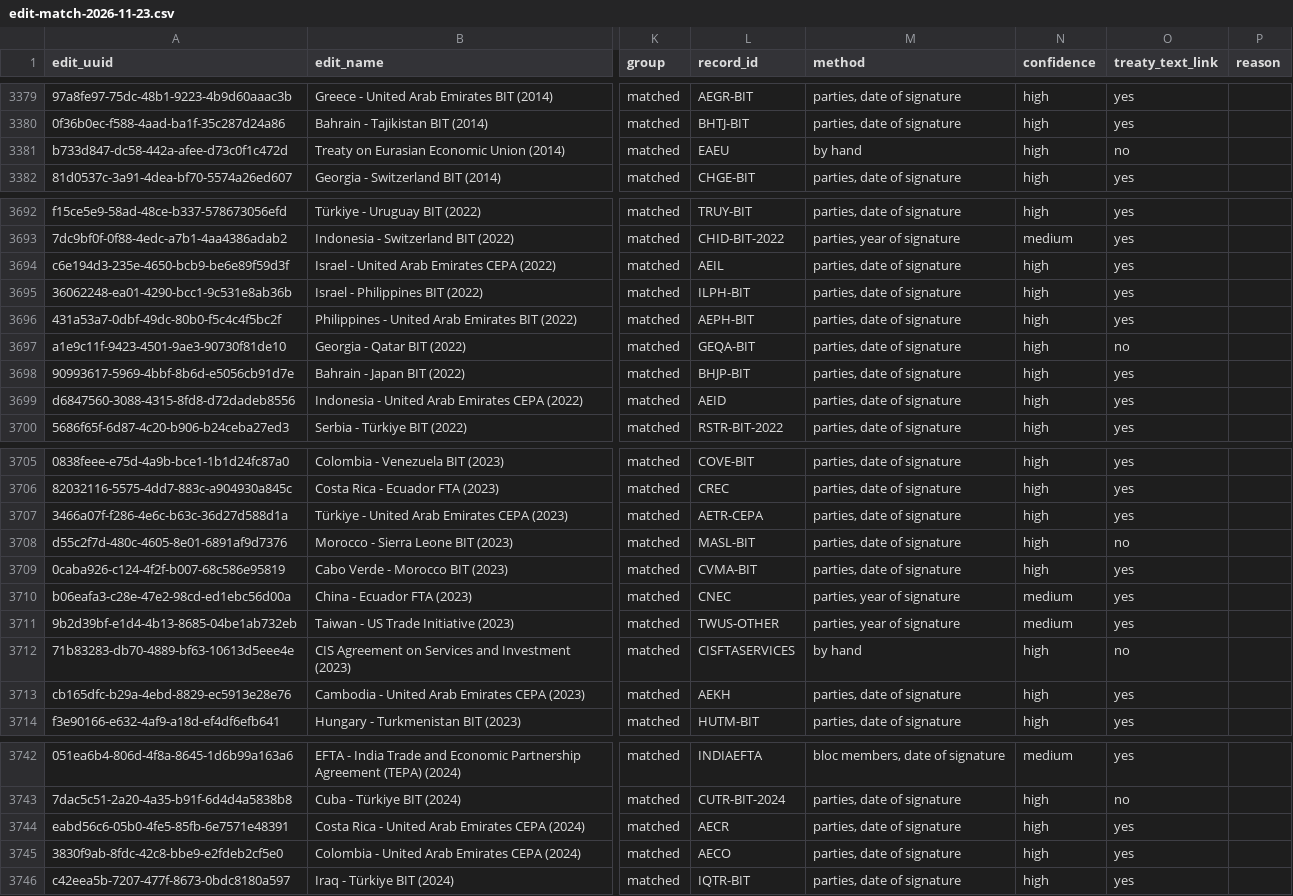
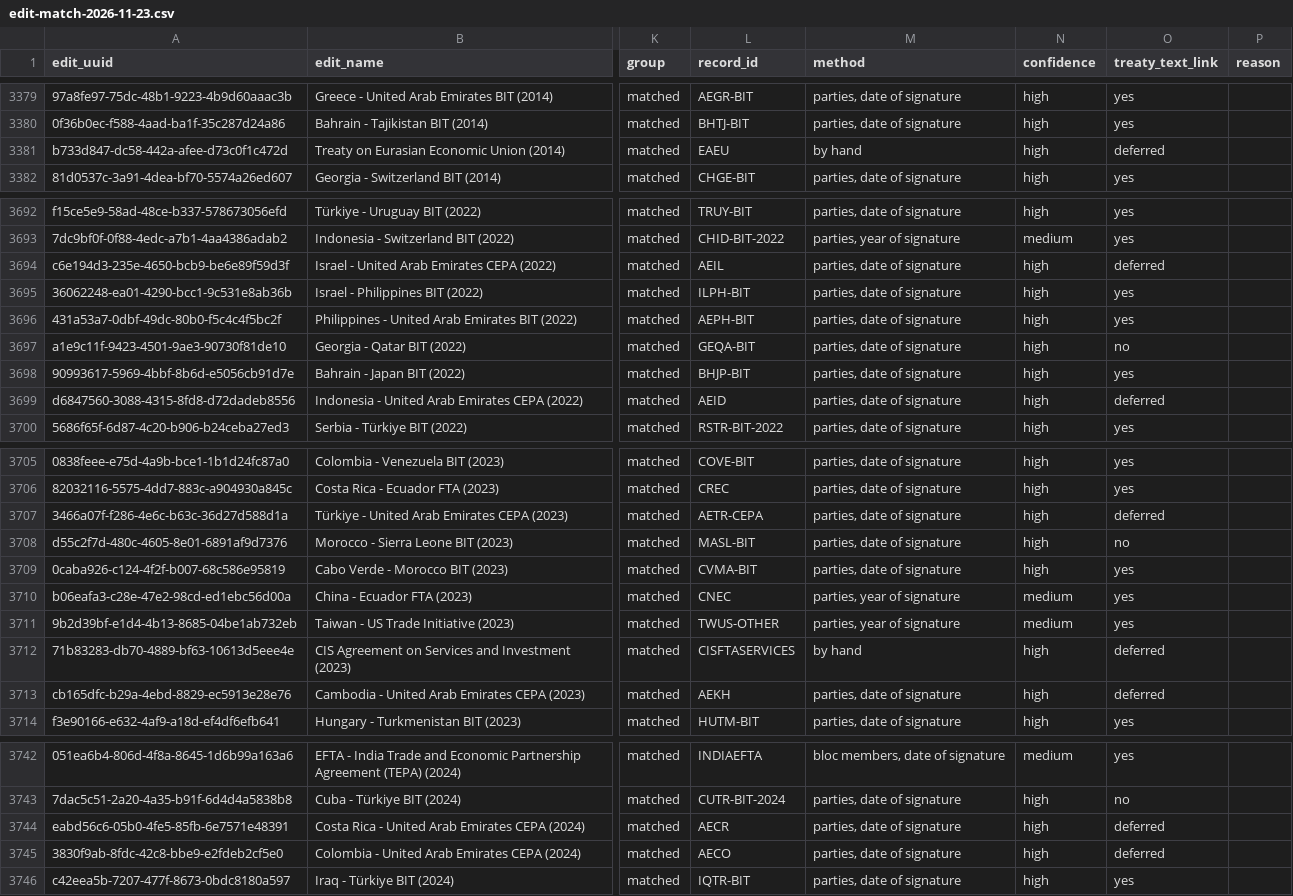
Before and after one commit to datenoio/internacia-db, a CSV file: docs/history/edit-match-2026-11-23.csv, drawn as a sheet; only a part is shown, gaps mark what is left out; the diff covers the shown part only; the diff names each change by its address in the sheet, - before the commit and + after, or states it on an @@ line.

```diff
--- a/docs/history/edit-match-2026-11-23.csv
+++ b/docs/history/edit-match-2026-11-23.csv
-O3381 (treaty_text_link): no
+O3381 (treaty_text_link): deferred
-O3694 (treaty_text_link): yes
+O3694 (treaty_text_link): deferred
-O3699 (treaty_text_link): yes
+O3699 (treaty_text_link): deferred
-O3707 (treaty_text_link): yes
+O3707 (treaty_text_link): deferred
-O3712 (treaty_text_link): no
+O3712 (treaty_text_link): deferred
-O3713 (treaty_text_link): yes
+O3713 (treaty_text_link): deferred
-O3744:O3745 (treaty_text_link): yes
+O3744:O3745 (treaty_text_link): deferred
```
Also changed, not shown: 13 edited cells elsewhere in this file, docs/history/edit-date-conflicts-2026-11-23.csv, 24 other files.
